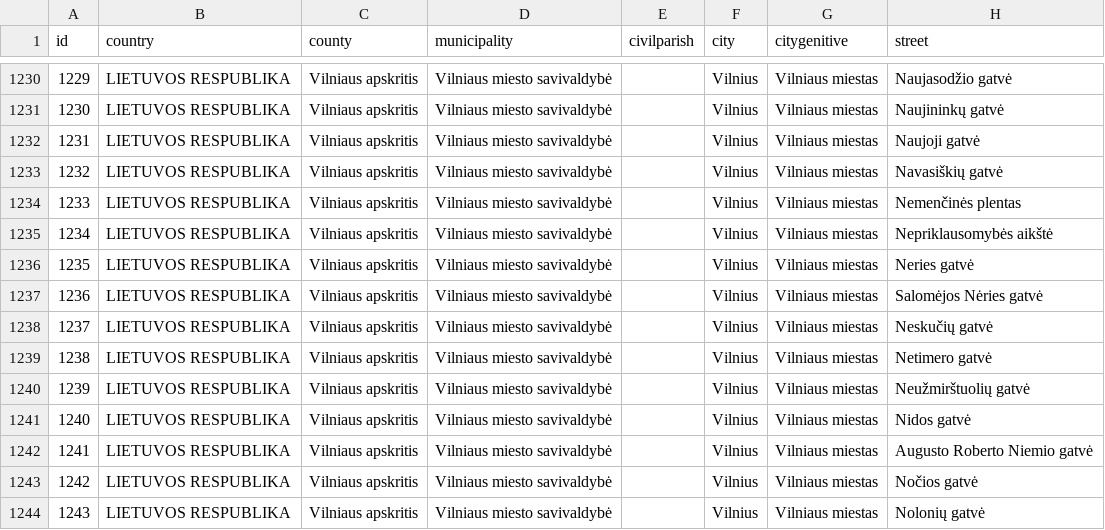
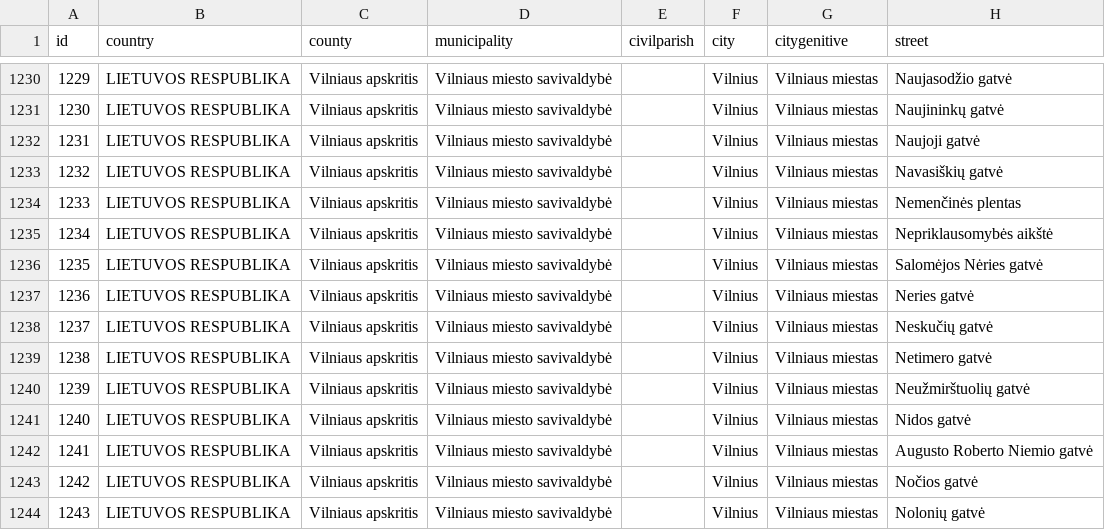
Before and after one commit to TransparencyInternationalLithuania/parasykjiems.lt, a CSV file: cdb_lt/files/territory/countryTerritory/city/cdb_lt_street_index_Vilnius_city.csv, drawn as a sheet; only a part is shown, gaps mark what is left out.

```diff
--- a/cdb_lt/files/territory/countryTerritory/city/cdb_lt_street_index_Vilnius_city.csv
+++ b/cdb_lt/files/territory/countryTerritory/city/cdb_lt_street_index_Vilnius_city.csv
@@ -1235,4 +1235,4 @@ id,country,county,municipality,civilparish,city,citygenitive,street
 1234,LIETUVOS RESPUBLIKA,Vilniaus apskritis,Vilniaus miesto savivaldybė,,Vilnius,Vilniaus miestas,Nepriklausomybės aikštė
-1235,LIETUVOS RESPUBLIKA,Vilniaus apskritis,Vilniaus miesto savivaldybė,,Vilnius,Vilniaus miestas,Neries gatvė
-1236,LIETUVOS RESPUBLIKA,Vilniaus apskritis,Vilniaus miesto savivaldybė,,Vilnius,Vilniaus miestas,Salomėjos Nėries gatvė
+1235,LIETUVOS RESPUBLIKA,Vilniaus apskritis,Vilniaus miesto savivaldybė,,Vilnius,Vilniaus miestas,Salomėjos Nėries gatvė
+1236,LIETUVOS RESPUBLIKA,Vilniaus apskritis,Vilniaus miesto savivaldybė,,Vilnius,Vilniaus miestas,Neries gatvė
 1237,LIETUVOS RESPUBLIKA,Vilniaus apskritis,Vilniaus miesto savivaldybė,,Vilnius,Vilniaus miestas,Neskučių gatvė
```
Also changed, not shown: cdb_lt/files/territory/countryTerritory/city/cdb_lt_street_index_Alytus_city.csv.
